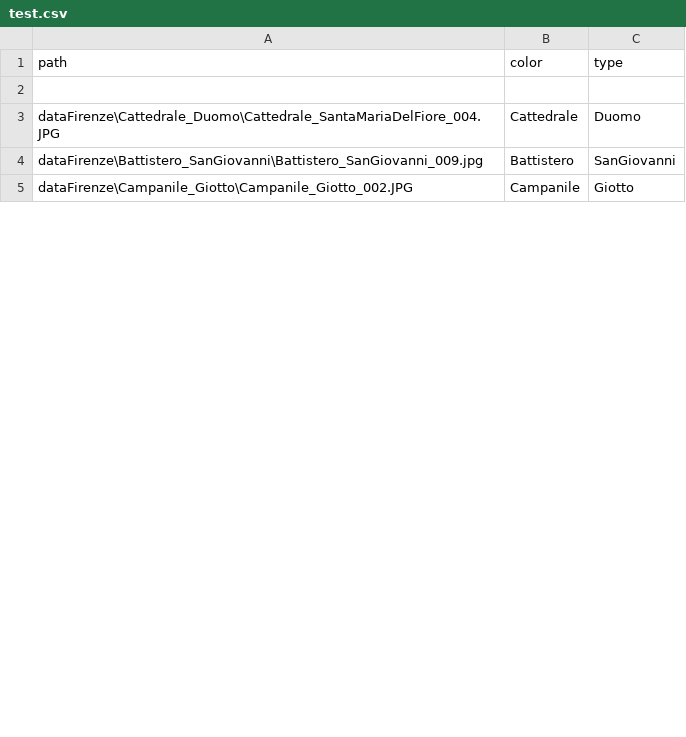
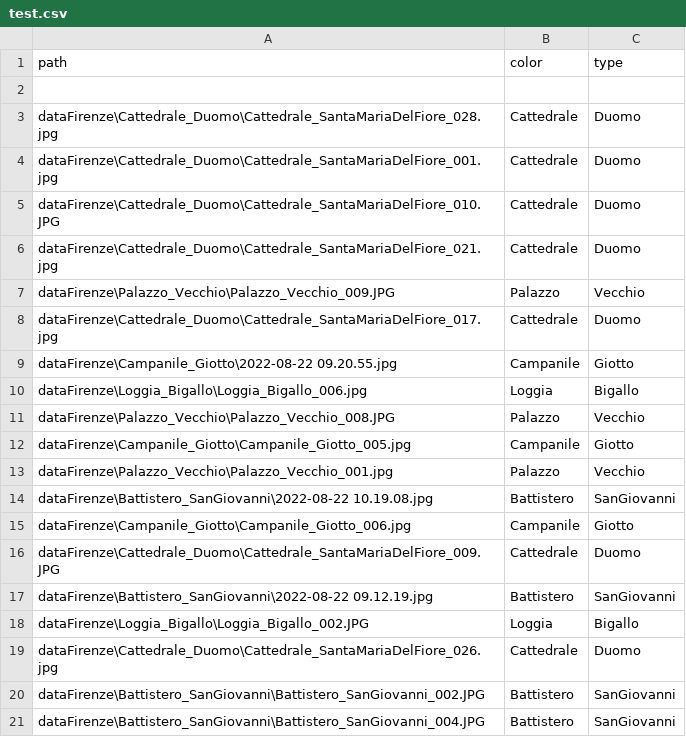
Before and after one commit to ReInHerit/SmartTourism, a CSV file: Python/outputs/test.csv, drawn as a sheet; only a part is shown; the diff covers the shown part only.

```diff
--- a/Python/outputs/test.csv
+++ b/Python/outputs/test.csv
@@ -2,4 +2,20 @@ path,color,type
 
-dataFirenze\Cattedrale_Duomo\Cattedrale_SantaMariaDelFiore_004.JPG,Cattedrale,Duomo
-dataFirenze\Battistero_SanGiovanni\Battistero_SanGiovanni_009.jpg,Battistero,SanGiovanni
-dataFirenze\Campanile_Giotto\Campanile_Giotto_002.JPG,Campanile,Giotto
+dataFirenze\Cattedrale_Duomo\Cattedrale_SantaMariaDelFiore_028.jpg,Cattedrale,Duomo
+dataFirenze\Cattedrale_Duomo\Cattedrale_SantaMariaDelFiore_001.jpg,Cattedrale,Duomo
+dataFirenze\Cattedrale_Duomo\Cattedrale_SantaMariaDelFiore_010.JPG,Cattedrale,Duomo
+dataFirenze\Cattedrale_Duomo\Cattedrale_SantaMariaDelFiore_021.jpg,Cattedrale,Duomo
+dataFirenze\Palazzo_Vecchio\Palazzo_Vecchio_009.JPG,Palazzo,Vecchio
+dataFirenze\Cattedrale_Duomo\Cattedrale_SantaMariaDelFiore_017.jpg,Cattedrale,Duomo
+dataFirenze\Campanile_Giotto\2022-08-22 09.20.55.jpg,Campanile,Giotto
+dataFirenze\Loggia_Bigallo\Loggia_Bigallo_006.jpg,Loggia,Bigallo
+dataFirenze\Palazzo_Vecchio\Palazzo_Vecchio_008.JPG,Palazzo,Vecchio
+dataFirenze\Campanile_Giotto\Campanile_Giotto_005.jpg,Campanile,Giotto
+dataFirenze\Palazzo_Vecchio\Palazzo_Vecchio_001.jpg,Palazzo,Vecchio
+dataFirenze\Battistero_SanGiovanni\2022-08-22 10.19.08.jpg,Battistero,SanGiovanni
+dataFirenze\Campanile_Giotto\Campanile_Giotto_006.jpg,Campanile,Giotto
+dataFirenze\Cattedrale_Duomo\Cattedrale_SantaMariaDelFiore_009.JPG,Cattedrale,Duomo
+dataFirenze\Battistero_SanGiovanni\2022-08-22 09.12.19.jpg,Battistero,SanGiovanni
+dataFirenze\Loggia_Bigallo\Loggia_Bigallo_002.JPG,Loggia,Bigallo
+dataFirenze\Cattedrale_Duomo\Cattedrale_SantaMariaDelFiore_026.jpg,Cattedrale,Duomo
+dataFirenze\Battistero_SanGiovanni\Battistero_SanGiovanni_002.JPG,Battistero,SanGiovanni
+dataFirenze\Battistero_SanGiovanni\Battistero_SanGiovanni_004.JPG,Battistero,SanGiovanni
```
Also changed, not shown: 6 added rows, 9 removed rows and 2 edited cells elsewhere in this file, Python/outputs/train.csv, 47 other files.
